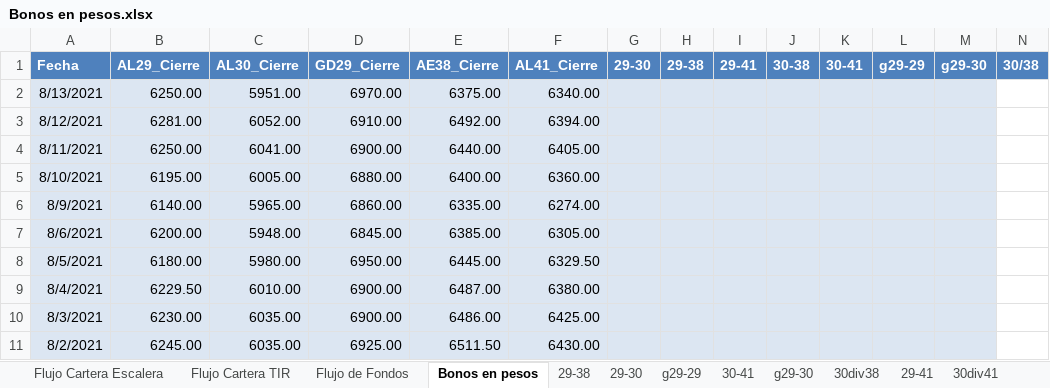
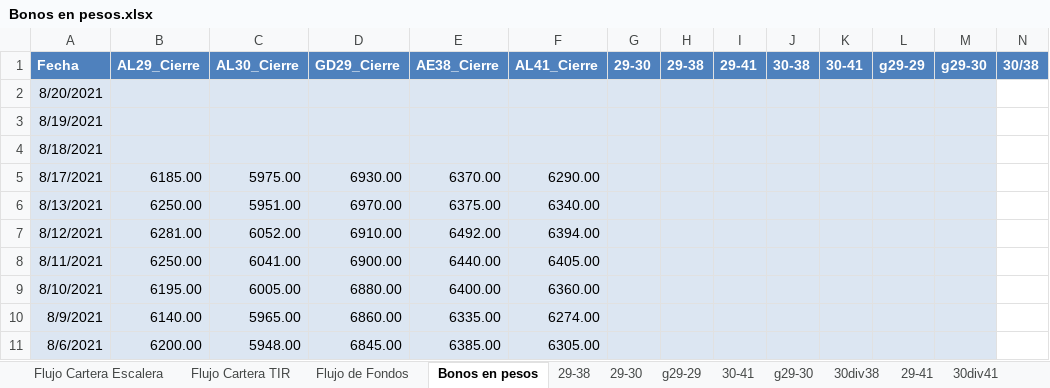
Before and after one commit to alferrelli/Excel-Bonos, an Excel workbook: Bonos en pesos.xlsx, sheet Bonos en pesos, drawn as a sheet; only a part is shown; the shorter side is filled out with more unchanged rows; values as stored, in another font and other column widths than the file's, no borders; rows hold the shown columns only; the diff names each change by its address in the sheet, - before the commit and + after, or states it on an @@ line.

```diff
--- a/Bonos en pesos.xlsx (sheet Bonos en pesos)
+++ b/Bonos en pesos.xlsx (sheet Bonos en pesos)
+row 2: 8/20/2021
+row 3: 8/19/2021
+row 4: 8/18/2021
+row 5: 8/17/2021 | 6185.00 | 5975.00 | 6930.00 | 6370.00 | 6290.00
```
Also changed, not shown: sheet Flujo de Fondos, Bonos en dolares.xlsm.
